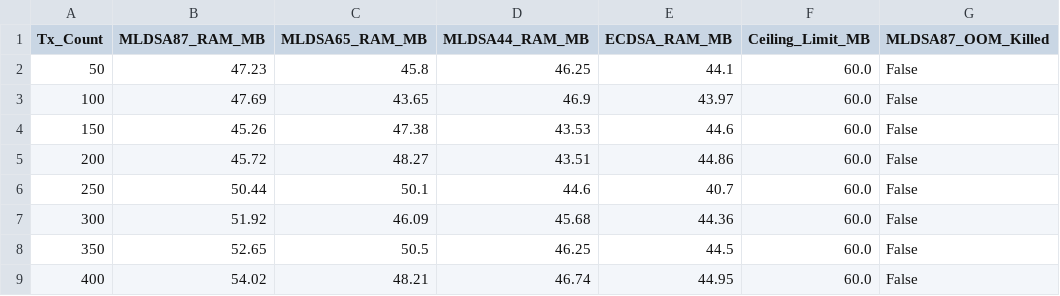
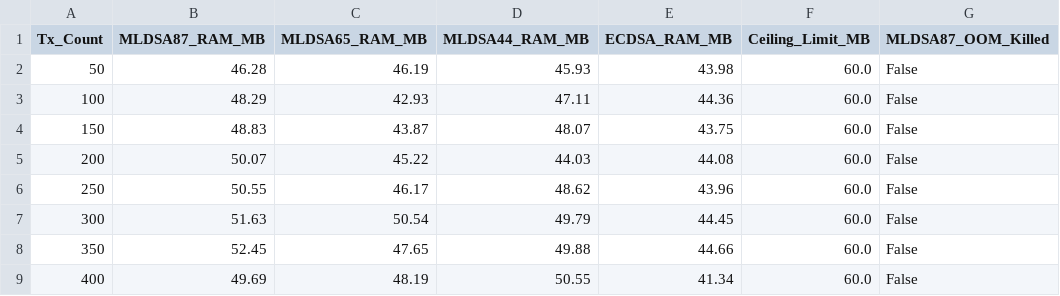
Before and after one commit to Jakiduy1410/Blockchain-CSATT, a CSV file: perf/results/perf01_extreme_oom_matrix.csv, drawn as a sheet; only a part is shown; the diff covers the shown part only; the diff names each change by its address in the sheet, - before the commit and + after, or states it on an @@ line.

```diff
--- a/perf/results/perf01_extreme_oom_matrix.csv
+++ b/perf/results/perf01_extreme_oom_matrix.csv
-B2 (MLDSA87_RAM_MB): 47.23
+B2 (MLDSA87_RAM_MB): 46.28
-C2 (MLDSA65_RAM_MB): 45.8
+C2 (MLDSA65_RAM_MB): 46.19
-D2 (MLDSA44_RAM_MB): 46.25
+D2 (MLDSA44_RAM_MB): 45.93
-E2 (ECDSA_RAM_MB): 44.1
+E2 (ECDSA_RAM_MB): 43.98
-B3 (MLDSA87_RAM_MB): 47.69
+B3 (MLDSA87_RAM_MB): 48.29
-C3 (MLDSA65_RAM_MB): 43.65
+C3 (MLDSA65_RAM_MB): 42.93
-D3 (MLDSA44_RAM_MB): 46.9
+D3 (MLDSA44_RAM_MB): 47.11
-E3 (ECDSA_RAM_MB): 43.97
+E3 (ECDSA_RAM_MB): 44.36
-B4 (MLDSA87_RAM_MB): 45.26
+B4 (MLDSA87_RAM_MB): 48.83
-C4 (MLDSA65_RAM_MB): 47.38
+C4 (MLDSA65_RAM_MB): 43.87
-D4 (MLDSA44_RAM_MB): 43.53
+D4 (MLDSA44_RAM_MB): 48.07
-E4 (ECDSA_RAM_MB): 44.6
+E4 (ECDSA_RAM_MB): 43.75
-B5 (MLDSA87_RAM_MB): 45.72
+B5 (MLDSA87_RAM_MB): 50.07
-C5 (MLDSA65_RAM_MB): 48.27
+C5 (MLDSA65_RAM_MB): 45.22
-D5 (MLDSA44_RAM_MB): 43.51
+D5 (MLDSA44_RAM_MB): 44.03
-E5 (ECDSA_RAM_MB): 44.86
+E5 (ECDSA_RAM_MB): 44.08
-B6 (MLDSA87_RAM_MB): 50.44
+B6 (MLDSA87_RAM_MB): 50.55
-C6 (MLDSA65_RAM_MB): 50.1
+C6 (MLDSA65_RAM_MB): 46.17
-D6 (MLDSA44_RAM_MB): 44.6
+D6 (MLDSA44_RAM_MB): 48.62
-E6 (ECDSA_RAM_MB): 40.7
+E6 (ECDSA_RAM_MB): 43.96
-B7 (MLDSA87_RAM_MB): 51.92
+B7 (MLDSA87_RAM_MB): 51.63
-C7 (MLDSA65_RAM_MB): 46.09
+C7 (MLDSA65_RAM_MB): 50.54
-D7 (MLDSA44_RAM_MB): 45.68
+D7 (MLDSA44_RAM_MB): 49.79
-E7 (ECDSA_RAM_MB): 44.36
+E7 (ECDSA_RAM_MB): 44.45
-B8 (MLDSA87_RAM_MB): 52.65
+B8 (MLDSA87_RAM_MB): 52.45
-C8 (MLDSA65_RAM_MB): 50.5
+C8 (MLDSA65_RAM_MB): 47.65
-D8 (MLDSA44_RAM_MB): 46.25
+D8 (MLDSA44_RAM_MB): 49.88
-E8 (ECDSA_RAM_MB): 44.5
+E8 (ECDSA_RAM_MB): 44.66
-B9 (MLDSA87_RAM_MB): 54.02
+B9 (MLDSA87_RAM_MB): 49.69
-C9 (MLDSA65_RAM_MB): 48.21
+C9 (MLDSA65_RAM_MB): 48.19
-D9 (MLDSA44_RAM_MB): 46.74
+D9 (MLDSA44_RAM_MB): 50.55
-E9 (ECDSA_RAM_MB): 44.95
+E9 (ECDSA_RAM_MB): 41.34
```
Also changed, not shown: 100 edited cells elsewhere in this file, perf/results/perf01_macro_matrix.csv, perf/results/perf01_matrix.csv, 14 other files.
